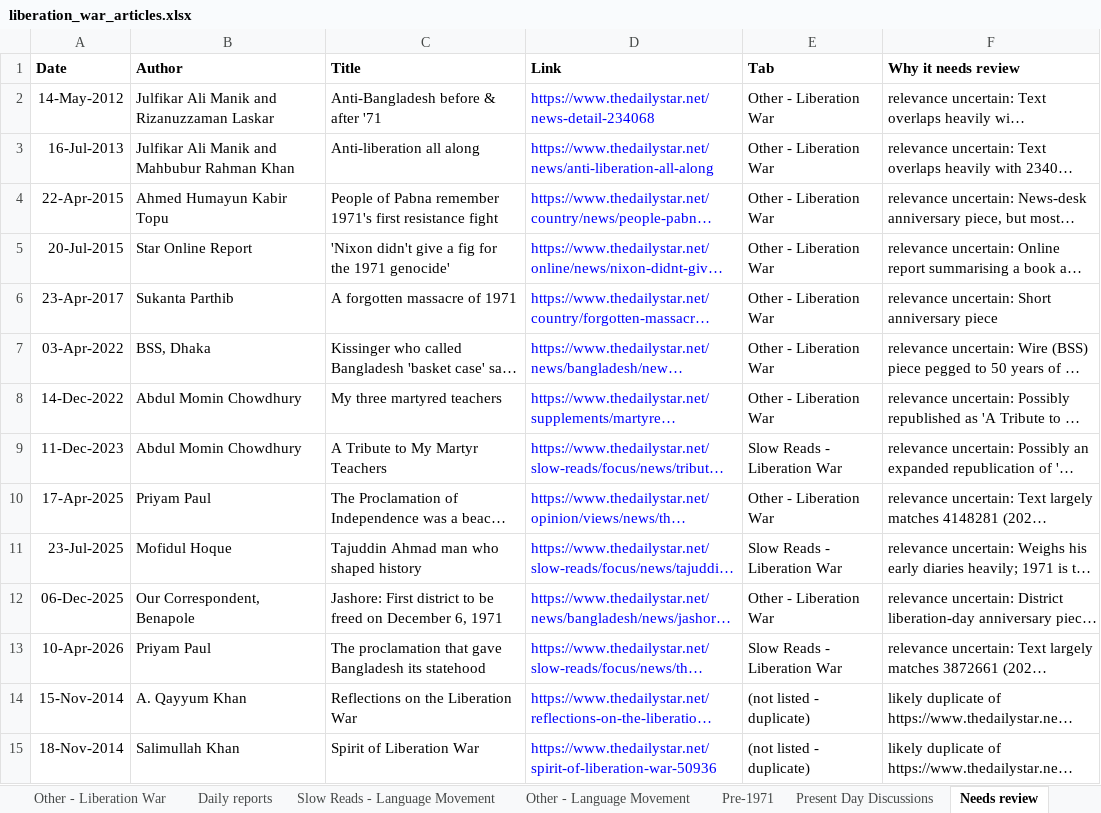
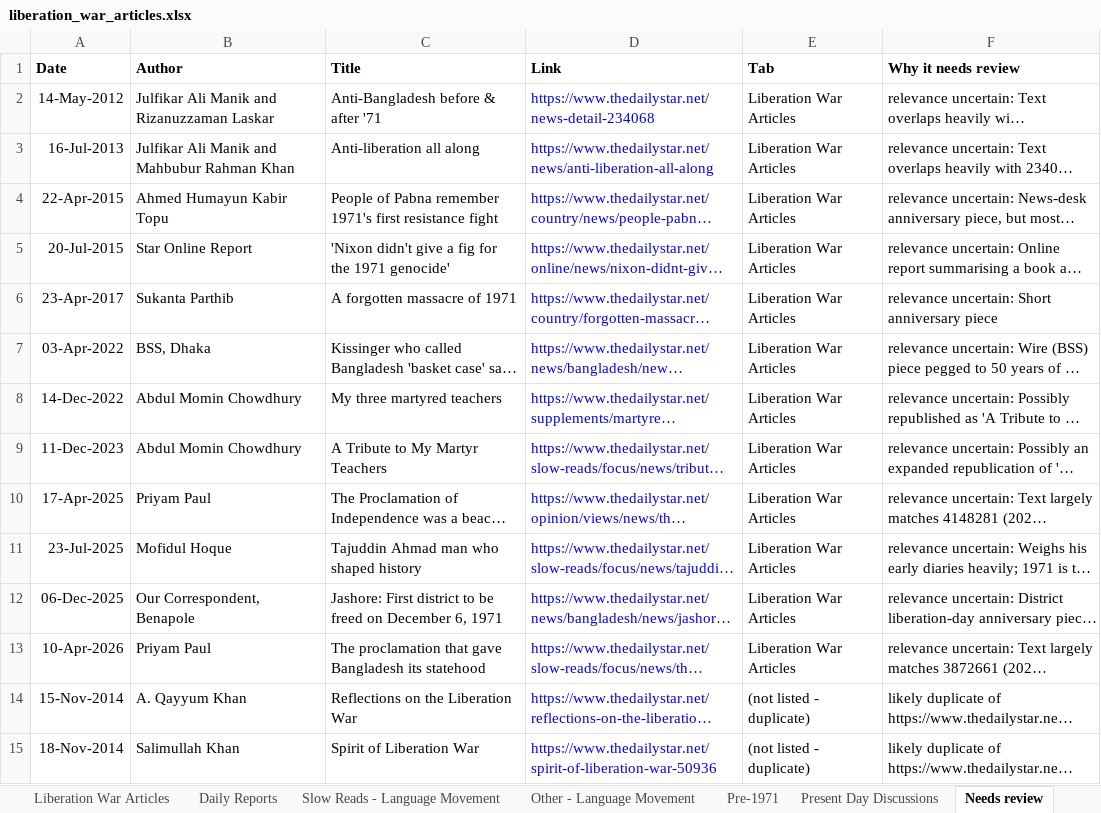
Before and after one commit to tdsplus/daily-star-liberation-war, an Excel workbook: liberation_war_articles.xlsx, sheet Needs review, drawn as a sheet; only a part is shown; long unchanged cells end in …; values as stored, in another font and other column widths than the file's, no borders; the diff names each change by its address in the sheet, - before the commit and + after, or states it on an @@ line.

```diff
--- a/liberation_war_articles.xlsx (sheet Needs review)
+++ b/liberation_war_articles.xlsx (sheet Needs review)
-sheet tab: Other - Liberation War
+sheet tab: Daily Reports
-sheet tab: Daily reports
-E2:E8 (Tab): Other - Liberation War
+E2:E8 (Tab): Liberation War Articles
-E9 (Tab): Slow Reads - Liberation War
+E9 (Tab): Liberation War Articles
-E10 (Tab): Other - Liberation War
+E10 (Tab): Liberation War Articles
-E11 (Tab): Slow Reads - Liberation War
+E11 (Tab): Liberation War Articles
-E12 (Tab): Other - Liberation War
+E12 (Tab): Liberation War Articles
-E13 (Tab): Slow Reads - Liberation War
+E13 (Tab): Liberation War Articles
```
Also changed, not shown: sheet Daily Reports, sheet Liberation War Articles, sheet Summary, other sheet tabs, 5 other files.
